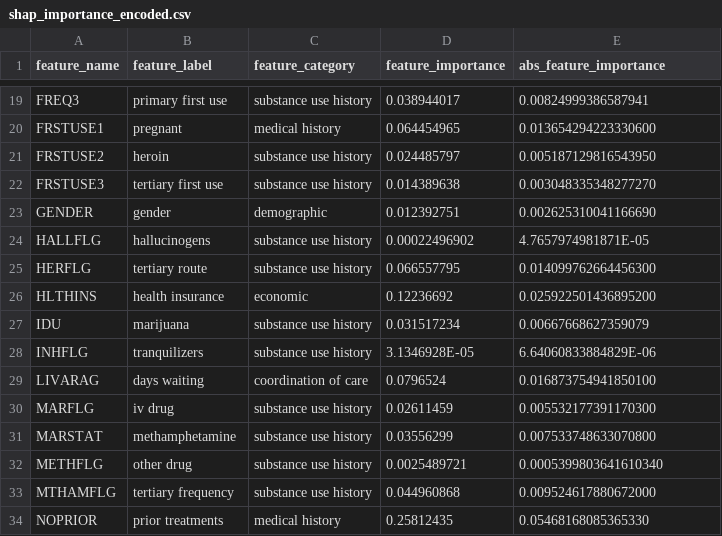
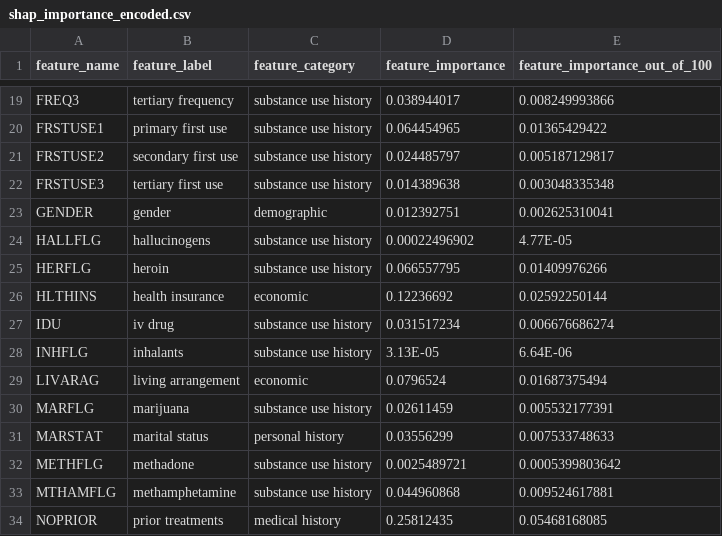
Before and after one commit to tomweinandy/TEDSA, a CSV file: shap_importance_encoded.csv, drawn as a sheet; only a part is shown, gaps mark what is left out; the diff covers the shown part only; the diff names each change by its address in the sheet, - before the commit and + after, or states it on an @@ line.

```diff
--- a/shap_importance_encoded.csv
+++ b/shap_importance_encoded.csv
-E1: abs_feature_importance
+E1: feature_importance_out_of_100
-B19 (feature_label): primary first use
+B19 (feature_label): tertiary frequency
-E19 (feature_importance_out_of_100): 0.00824999386587941
+E19 (feature_importance_out_of_100): 0.008249993866
-B20 (feature_label): pregnant
+B20 (feature_label): primary first use
-C20 (feature_category): medical history
+C20 (feature_category): substance use history
-E20 (feature_importance_out_of_100): 0.013654294223330600
+E20 (feature_importance_out_of_100): 0.01365429422
-B21 (feature_label): heroin
+B21 (feature_label): secondary first use
-E21 (feature_importance_out_of_100): 0.005187129816543950
+E21 (feature_importance_out_of_100): 0.005187129817
-E22 (feature_importance_out_of_100): 0.003048335348277270
+E22 (feature_importance_out_of_100): 0.003048335348
-E23 (feature_importance_out_of_100): 0.002625310041166690
+E23 (feature_importance_out_of_100): 0.002625310041
-E24 (feature_importance_out_of_100): 4.7657974981871E-05
+E24 (feature_importance_out_of_100): 4.77E-05
-B25 (feature_label): tertiary route
+B25 (feature_label): heroin
-E25 (feature_importance_out_of_100): 0.014099762664456300
+E25 (feature_importance_out_of_100): 0.01409976266
-E26 (feature_importance_out_of_100): 0.025922501436895200
+E26 (feature_importance_out_of_100): 0.02592250144
-B27 (feature_label): marijuana
+B27 (feature_label): iv drug
-E27 (feature_importance_out_of_100): 0.00667668627359079
+E27 (feature_importance_out_of_100): 0.006676686274
-B28 (feature_label): tranquilizers
+B28 (feature_label): inhalants
-D28 (feature_importance): 3.1346928E-05
+D28 (feature_importance): 3.13E-05
-E28 (feature_importance_out_of_100): 6.64060833884829E-06
+E28 (feature_importance_out_of_100): 6.64E-06
-B29 (feature_label): days waiting
+B29 (feature_label): living arrangement
-C29 (feature_category): coordination of care
+C29 (feature_category): economic
-E29 (feature_importance_out_of_100): 0.016873754941850100
+E29 (feature_importance_out_of_100): 0.01687375494
-B30 (feature_label): iv drug
+B30 (feature_label): marijuana
-E30 (feature_importance_out_of_100): 0.005532177391170300
+E30 (feature_importance_out_of_100): 0.005532177391
-B31 (feature_label): methamphetamine
+B31 (feature_label): marital status
-C31 (feature_category): substance use history
+C31 (feature_category): personal history
-E31 (feature_importance_out_of_100): 0.007533748633070800
+E31 (feature_importance_out_of_100): 0.007533748633
-B32 (feature_label): other drug
+B32 (feature_label): methadone
-E32 (feature_importance_out_of_100): 0.0005399803641610340
+E32 (feature_importance_out_of_100): 0.0005399803642
-B33 (feature_label): tertiary frequency
+B33 (feature_label): methamphetamine
-E33 (feature_importance_out_of_100): 0.009524617880672000
+E33 (feature_importance_out_of_100): 0.009524617881
-E34 (feature_importance_out_of_100): 0.05468168085365330
+E34 (feature_importance_out_of_100): 0.05468168085
```
Also changed, not shown: 79 edited cells elsewhere in this file, shap_importance_grouped.csv, 1 other file.
